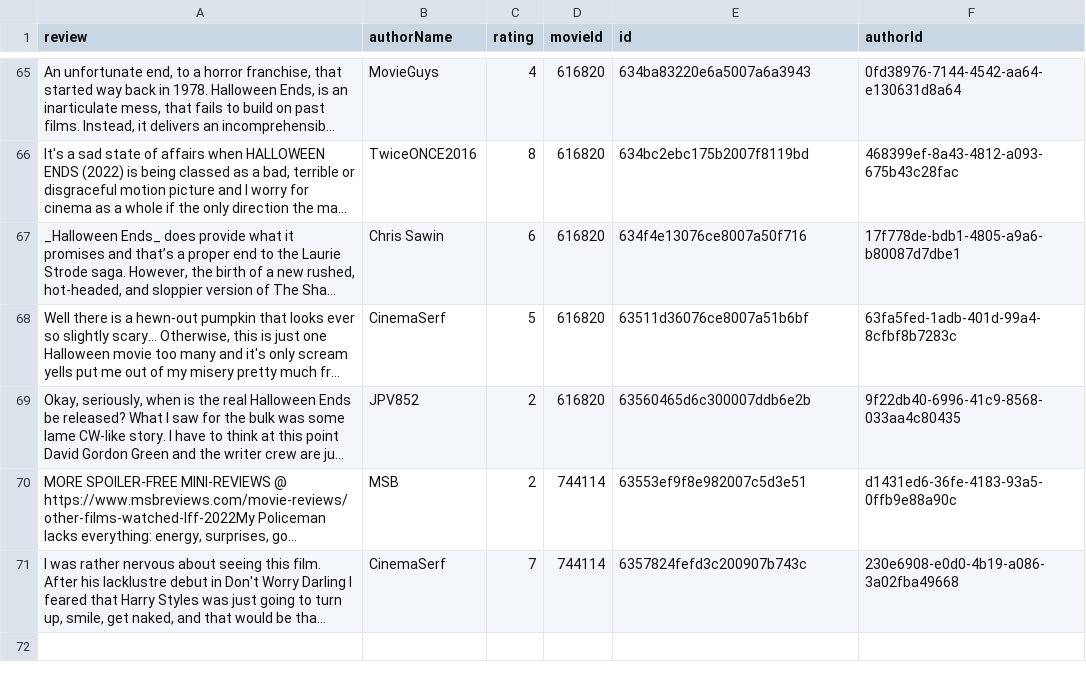
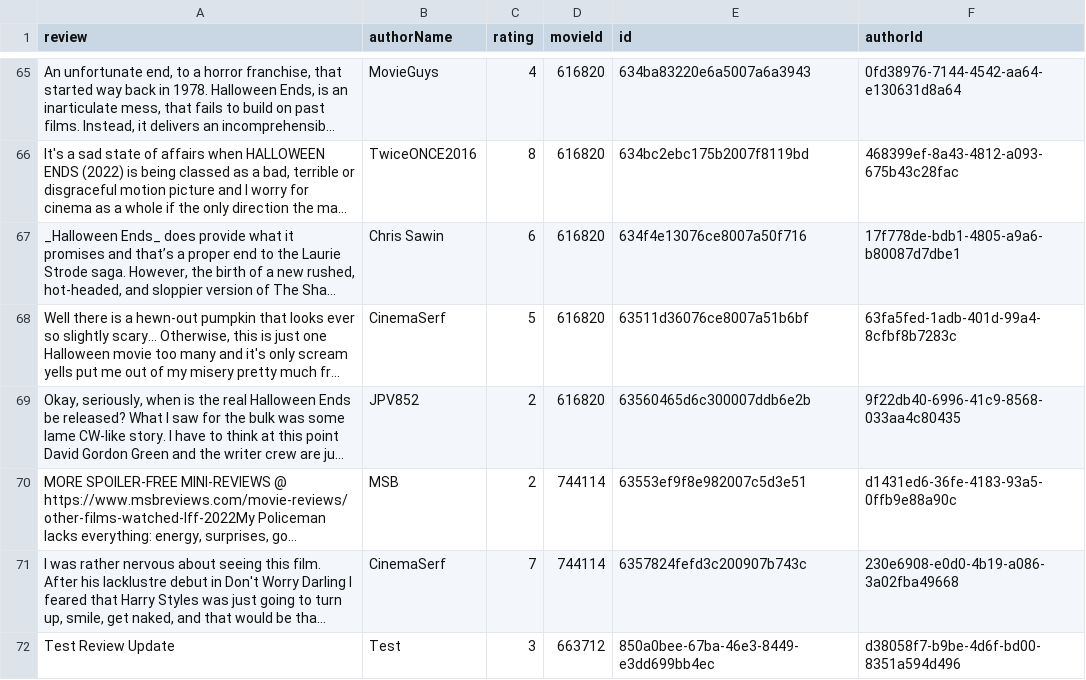
Before and after one commit to Ry3nG/MOBLIMA, a CSV file: data/reviews.csv, drawn as a sheet; only a part is shown, gaps mark what is left out; long unchanged cells end in …; the diff names each change by its address in the sheet, - before the commit and + after, or states it on an @@ line.

```diff
--- a/data/reviews.csv
+++ b/data/reviews.csv
+row 72: Test Review Update | Test | 3 | 663712 | 850a0bee-67ba-46e3-8449-e3dd699bb4ec | d38058f7-b9be-4d6f-bd00-8351a594d496
```
Also changed, not shown: data/cinemas.csv, data/movies.csv, 9 other files.
